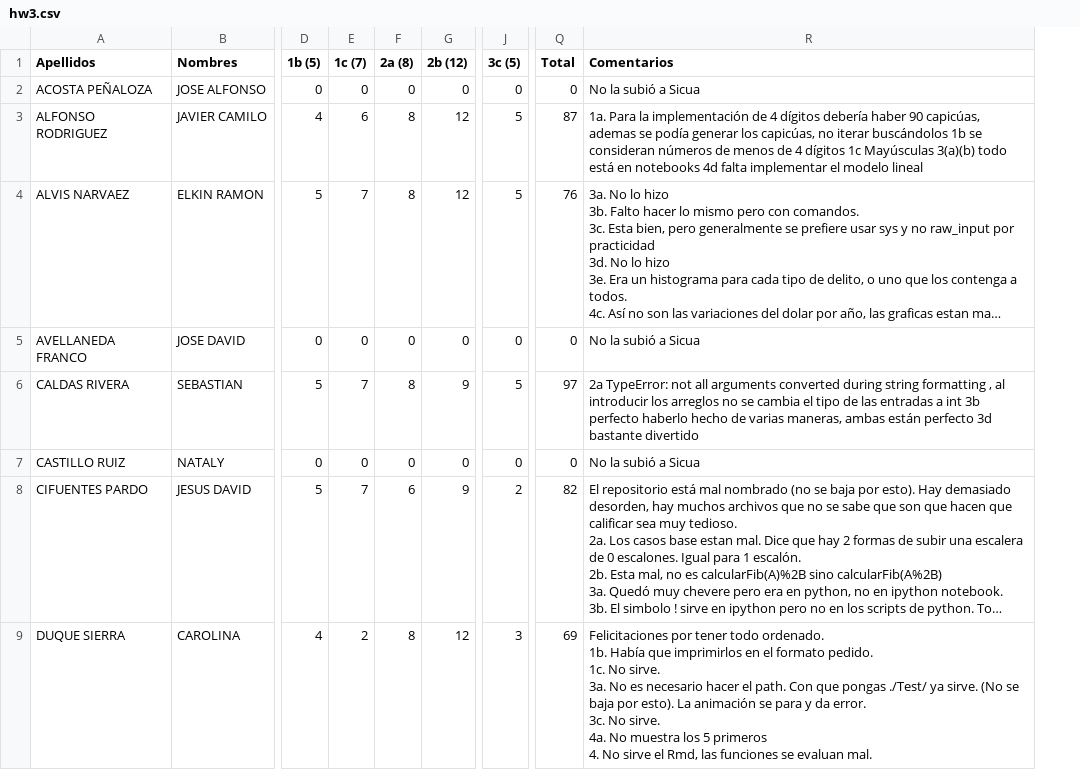
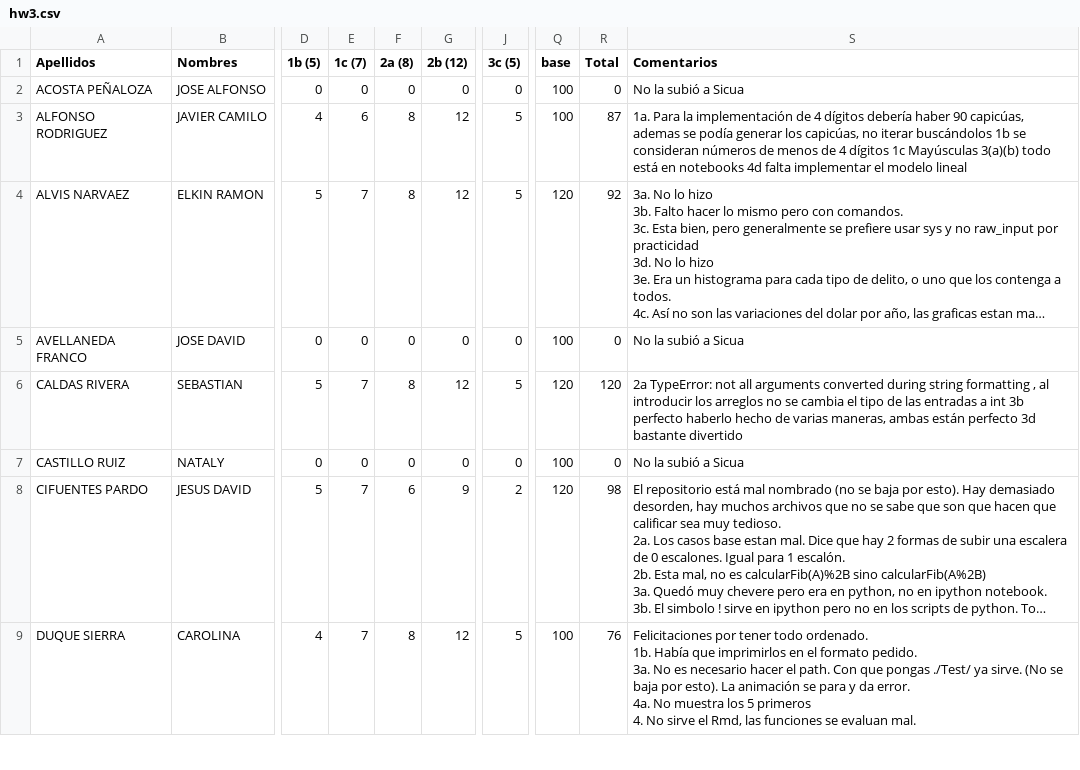
Before and after one commit to Dan08/MetodosComputacionales, a CSV file: grades/2015-1/hw3.csv, drawn as a sheet; only a part is shown, gaps mark what is left out; long unchanged cells end in …; addresses are those after the commit; ↵ is a line break in a cell; the diff covers the shown part only; the diff names each change by its address in the sheet, - before the commit and + after, or states it on an @@ line.

```diff
--- a/grades/2015-1/hw3.csv
+++ b/grades/2015-1/hw3.csv
+column Q (base), rows 2-9: 100 | 100 | 120 | 100 | 120 | 100 | 120 | 100
-R4 (Total): 76
+R4 (Total): 92
-G6 (2b (12)): 9
+G6 (2b (12)): 12
-R6 (Total): 97
+R6 (Total): 120
-R8 (Total): 82
+R8 (Total): 98
-E9 (1c (7)): 2
+E9 (1c (7)): 7
-J9 (3c (5)): 3
+J9 (3c (5)): 5
-R9 (Total): 69
+R9 (Total): 76
-S9 (Comentarios): …formato pedido. ↵ 1c. No sirve. ↵ 3a. No es necesario hacer el path. Con que pongas ./Test/ ya sirve. (No se baja por esto). La animación se para y da error. ↵ 3c. No sirve. ↵ 4a. No…
+S9 (Comentarios): …formato pedido. ↵ 3a. No es necesario hacer el path. Con que pongas ./Test/ ya sirve. (No se baja por esto). La animación se para y da error. ↵ 4a. No…
```
Also changed, not shown: 14 edited cells elsewhere in this file, grades/2015-1/hw1.csv, grades/2015-1/hw2.csv, 3 other files.
